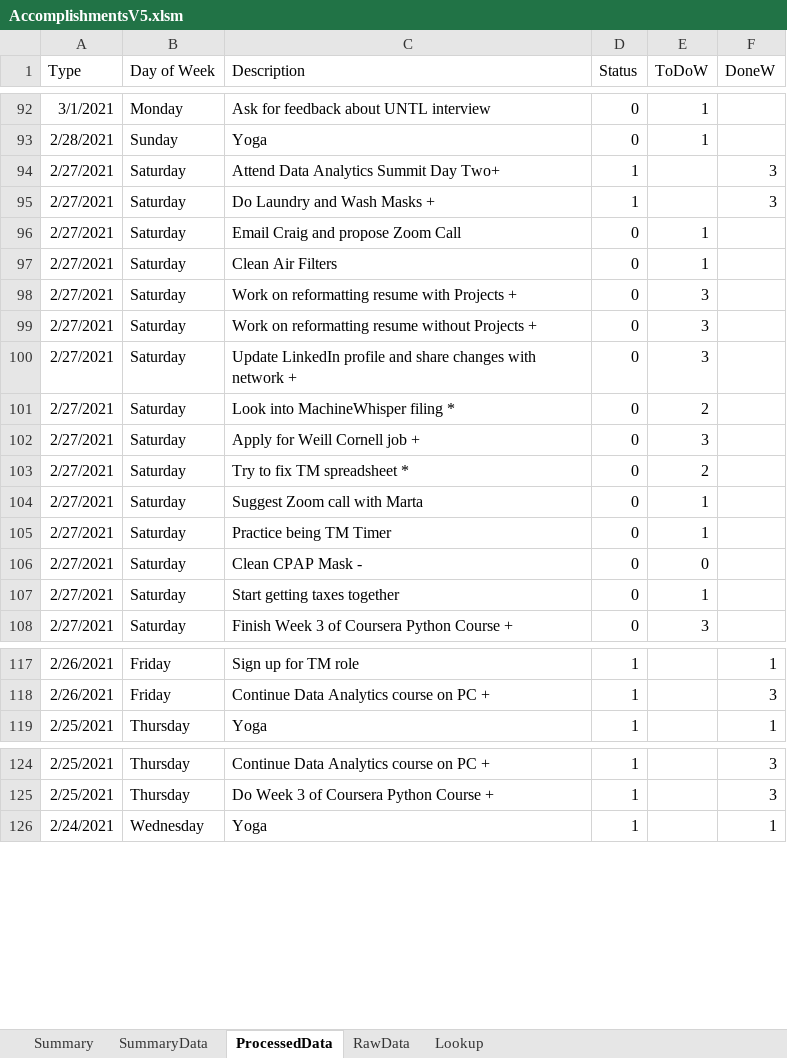
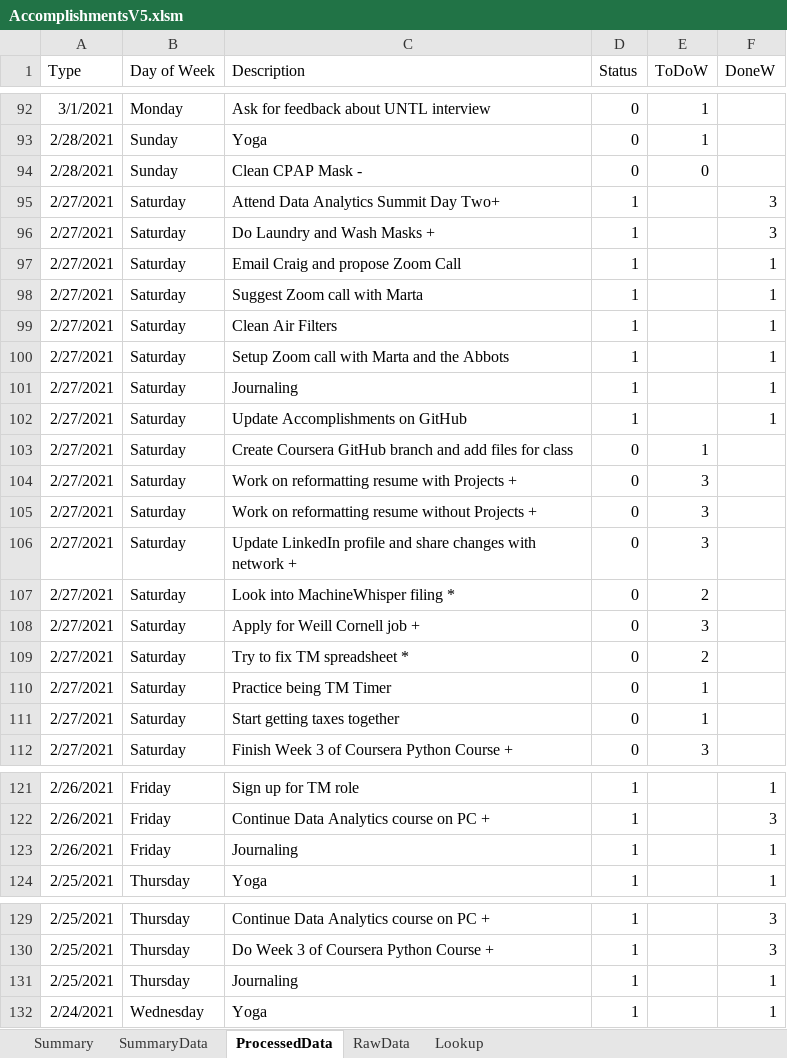
Before and after one commit to vflopez77/Accomplishments, an Excel workbook: AccomplishmentsV5.xlsm, sheet ProcessedData, drawn as a sheet; only a part is shown, gaps mark what is left out; values as stored, in another font and other column widths than the file's, no borders; removed rows and columns are numbered as before the commit, all else as after; the diff covers the shown part only; the diff names each change by its address in the sheet, - before the commit and + after, or states it on an @@ line.

Commit message:
Updating Accomplishments

```diff
--- a/AccomplishmentsV5.xlsm (sheet ProcessedData)
+++ b/AccomplishmentsV5.xlsm (sheet ProcessedData)
+row 94: 2/28/2021 | Sunday | Clean CPAP Mask - | 0 | 0
-D97 (Status): 0
+D97 (Status): 1
-E97 (ToDoW): 1
+E97 (ToDoW): (empty)
-F97 (DoneW): (empty)
+F97 (DoneW): 1
+row 98: 2/27/2021 | Saturday | Suggest Zoom call with Marta | 1 |  | 1
+row 99: 2/27/2021 | Saturday | Clean Air Filters | 1 |  | 1
+row 100: 2/27/2021 | Saturday | Setup Zoom call with Marta and the Abbots | 1 |  | 1
+row 101: 2/27/2021 | Saturday | Journaling | 1 |  | 1
+row 102: 2/27/2021 | Saturday | Update Accomplishments on GitHub | 1 |  | 1
-C103 (Description): Clean Air Filters
+C103 (Description): Create Coursera GitHub branch and add files for class
-row 104: 2/27/2021 | Saturday | Suggest Zoom call with Marta | 0 | 1
-row 106: 2/27/2021 | Saturday | Clean CPAP Mask - | 0 | 0
+row 123: 2/26/2021 | Friday | Journaling | 1 |  | 1
+row 131: 2/25/2021 | Thursday | Journaling | 1 |  | 1
```
Also changed, not shown: 1 added row elsewhere in this sheet, sheet RawData, sheet Summary, sheet SummaryData, charts or pictures, 2 other files.
